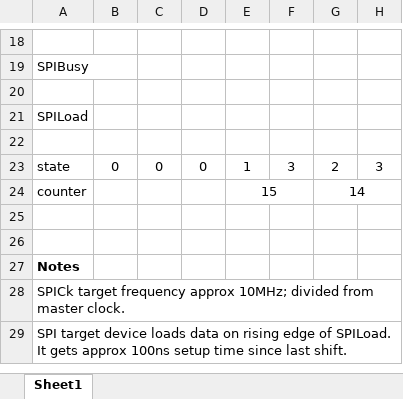
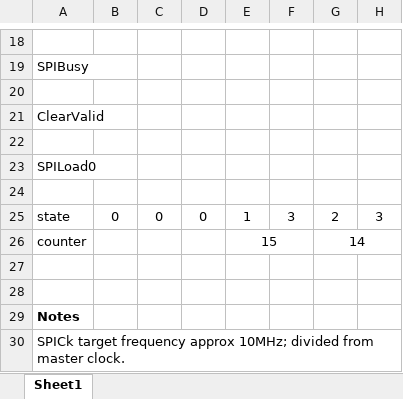
Before and after one commit to laurencebarker/Saturn, an Excel workbook: FPGA/documentation/Codec SPI Write Timing Diag.xlsx, sheet Sheet1, drawn as a sheet; only a part is shown, gaps mark what is left out; the shorter side is filled out with more unchanged rows; values as stored, in another font and other column widths than the file's, no borders; rows hold the shown columns only; the diff names each change by its address in the sheet, - before the commit and + after, or states it on an @@ line.

Commit message:
created AXI SPI writer

```diff
--- a/FPGA/documentation/Codec SPI Write Timing Diag.xlsx (sheet Sheet1)
+++ b/FPGA/documentation/Codec SPI Write Timing Diag.xlsx (sheet Sheet1)
-A21: SPILoad
+A21: ClearValid
+row 22: (empty)
+row 23: SPILoad0
```
Also changed, not shown: 6 other files.
